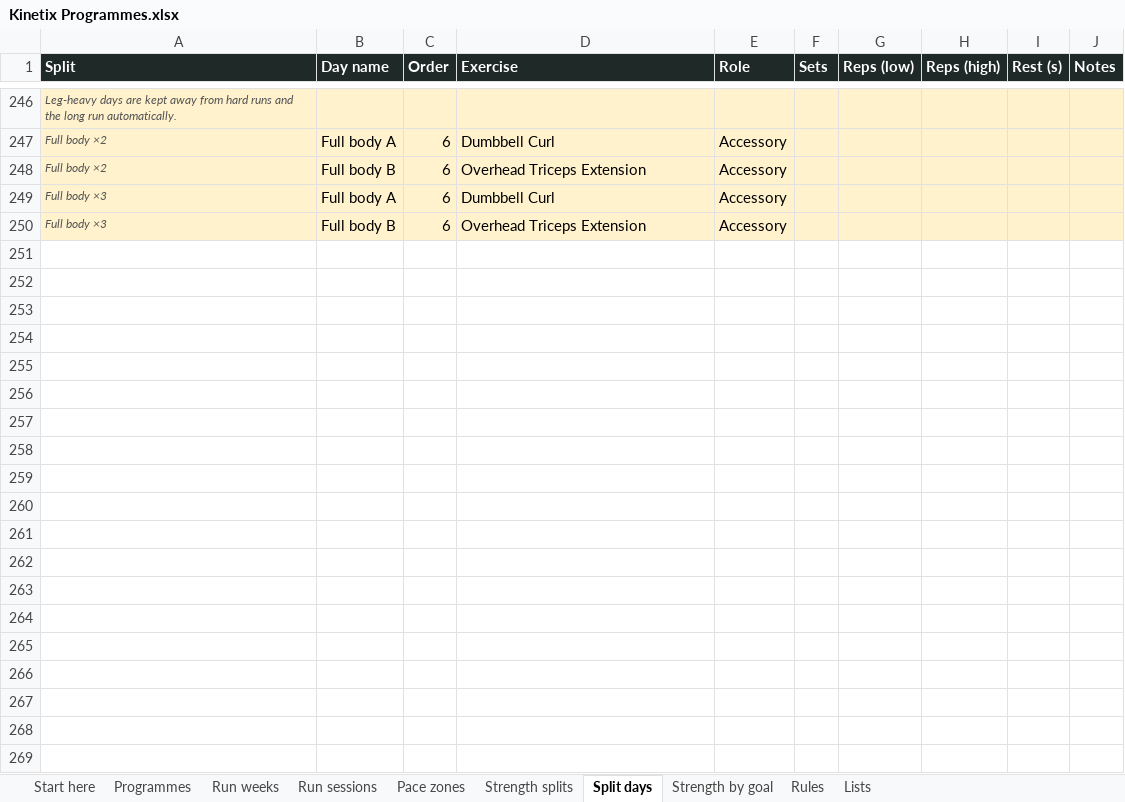
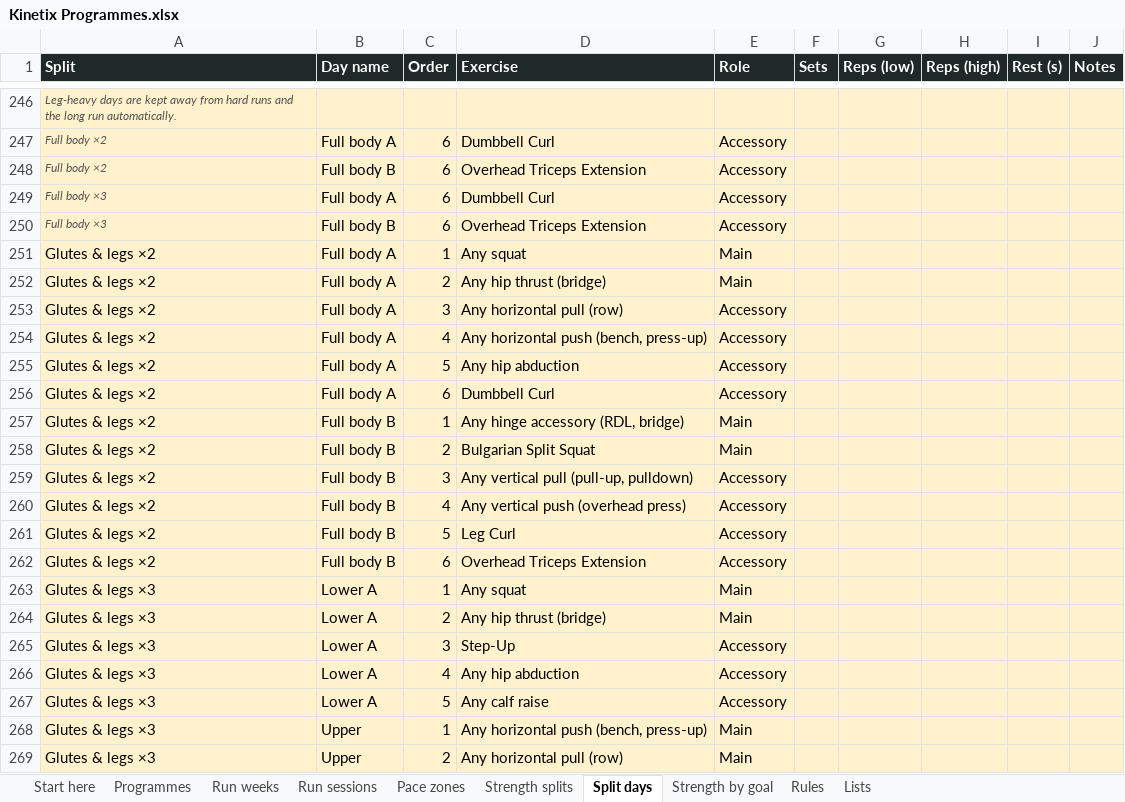
Before and after one commit to georgeodwyer/New-Fitness-App, an Excel workbook: programmes/Kinetix Programmes.xlsx, sheet Split days, drawn as a sheet; only a part is shown, gaps mark what is left out; values as stored, in another font and other column widths than the file's, no borders; the diff covers the shown part only; the diff names each change by its address in the sheet, - before the commit and + after, or states it on an @@ line.

```diff
--- a/programmes/Kinetix Programmes.xlsx (sheet Split days)
+++ b/programmes/Kinetix Programmes.xlsx (sheet Split days)
+row 251: Glutes & legs ×2 | Full body A | 1 | Any squat | Main
+row 252: Glutes & legs ×2 | Full body A | 2 | Any hip thrust (bridge) | Main
+row 253: Glutes & legs ×2 | Full body A | 3 | Any horizontal pull (row) | Accessory
+row 254: Glutes & legs ×2 | Full body A | 4 | Any horizontal push (bench, press-up) | Accessory
+row 255: Glutes & legs ×2 | Full body A | 5 | Any hip abduction | Accessory
+row 256: Glutes & legs ×2 | Full body A | 6 | Dumbbell Curl | Accessory
+row 257: Glutes & legs ×2 | Full body B | 1 | Any hinge accessory (RDL, bridge) | Main
+row 258: Glutes & legs ×2 | Full body B | 2 | Bulgarian Split Squat | Main
+row 259: Glutes & legs ×2 | Full body B | 3 | Any vertical pull (pull-up, pulldown) | Accessory
+row 260: Glutes & legs ×2 | Full body B | 4 | Any vertical push (overhead press) | Accessory
+row 261: Glutes & legs ×2 | Full body B | 5 | Leg Curl | Accessory
+row 262: Glutes & legs ×2 | Full body B | 6 | Overhead Triceps Extension | Accessory
+row 263: Glutes & legs ×3 | Lower A | 1 | Any squat | Main
+row 264: Glutes & legs ×3 | Lower A | 2 | Any hip thrust (bridge) | Main
+row 265: Glutes & legs ×3 | Lower A | 3 | Step-Up | Accessory
+row 266: Glutes & legs ×3 | Lower A | 4 | Any hip abduction | Accessory
+row 267: Glutes & legs ×3 | Lower A | 5 | Any calf raise | Accessory
+row 268: Glutes & legs ×3 | Upper | 1 | Any horizontal push (bench, press-up) | Main
+row 269: Glutes & legs ×3 | Upper | 2 | Any horizontal pull (row) | Main
```
Also changed, not shown: 80 added rows elsewhere in this sheet, sheet Strength splits, sheet Lists, 11 other files.
